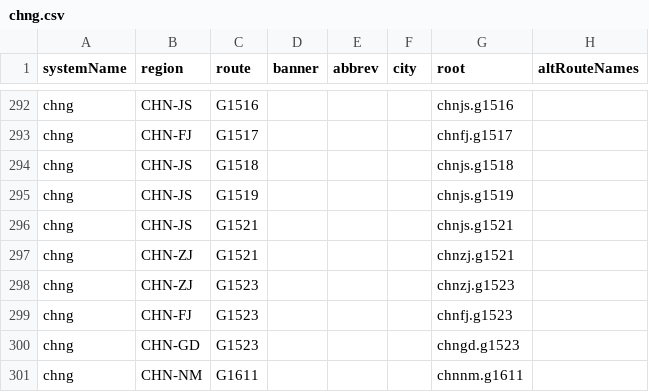
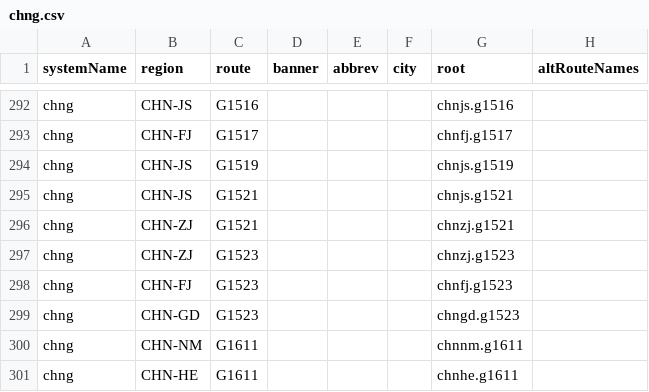
Before and after one commit to eeffaann/HighwayData, a CSV file: hwy_data/_systems/chng.csv, drawn as a sheet; only a part is shown, gaps mark what is left out; the shorter side is filled out with more unchanged rows.

```diff
--- a/hwy_data/_systems/chng.csv
+++ b/hwy_data/_systems/chng.csv
@@ -293,3 +293,2 @@ chng;CHN-JS;G1516;;;;chnjs.g1516;
 chng;CHN-FJ;G1517;;;;chnfj.g1517;
-chng;CHN-JS;G1518;;;;chnjs.g1518;
 chng;CHN-JS;G1519;;;;chnjs.g1519;
```
Also changed, not shown: hwy_data/_systems/chng_con.csv, 3 other files.
